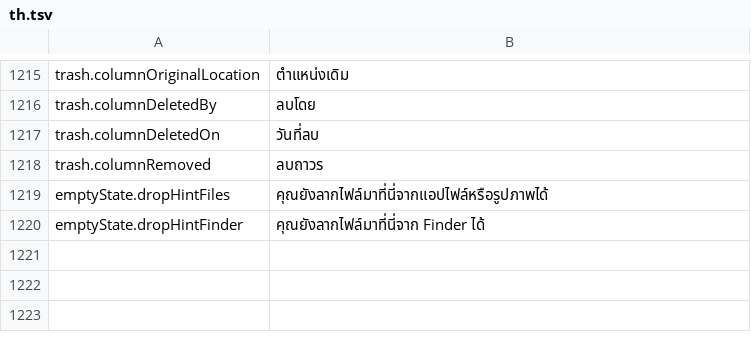
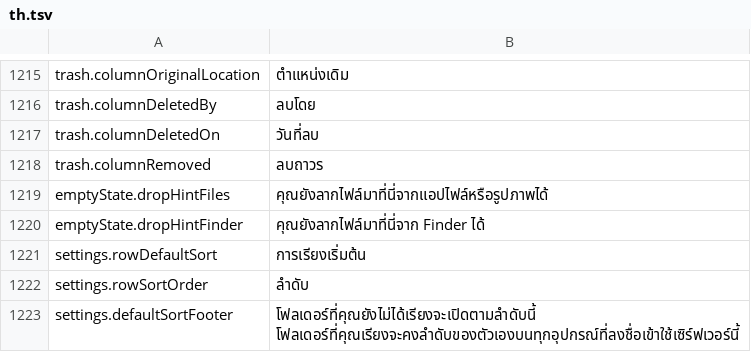
Before and after one commit to PhillipMaizza/NextExplorer-iOS, a TSV file: Packages/Localization/translations/th.tsv, drawn as a sheet; only a part is shown, gaps mark what is left out; the diff names each change by its address in the sheet, - before the commit and + after, or states it on an @@ line.

```diff
--- a/Packages/Localization/translations/th.tsv
+++ b/Packages/Localization/translations/th.tsv
+row 1221: settings.rowDefaultSort | การเรียงเริ่มต้น
+row 1222: settings.rowSortOrder | ลำดับ
+row 1223: settings.defaultSortFooter | โฟลเดอร์ที่คุณยังไม่ได้เรียงจะเปิดตามลำดับนี้ โฟลเดอร์ที่คุณเรียงจะคงลำดับของตัวเองบนทุกอุปกรณ์ที่ลงชื่อเข้าใช้เซิร์ฟเวอร์นี้
```
Also changed, not shown: Packages/Localization/translations/ar.tsv, Packages/Localization/translations/el.tsv, 55 other files.
